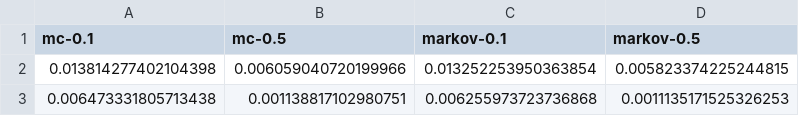
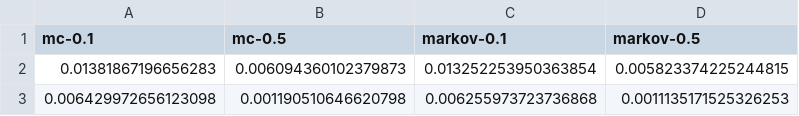
Before and after one commit to tayoakinbiyi/statgen, a CSV file: diagnostics/exact.csv, drawn as a sheet.

```diff
--- a/diagnostics/exact.csv
+++ b/diagnostics/exact.csv
@@ -1,3 +1,3 @@
 mc-0.1,mc-0.5,markov-0.1,markov-0.5
-0.013814277402104398,0.006059040720199966,0.013252253950363854,0.005823374225244815
-0.006473331805713438,0.001138817102980751,0.006255973723736868,0.0011135171525326253
+0.01381867196656283,0.006094360102379873,0.013252253950363854,0.005823374225244815
+0.006429972656123098,0.001190510646620798,0.006255973723736868,0.0011135171525326253
```
Also changed, not shown: 3 other files.
